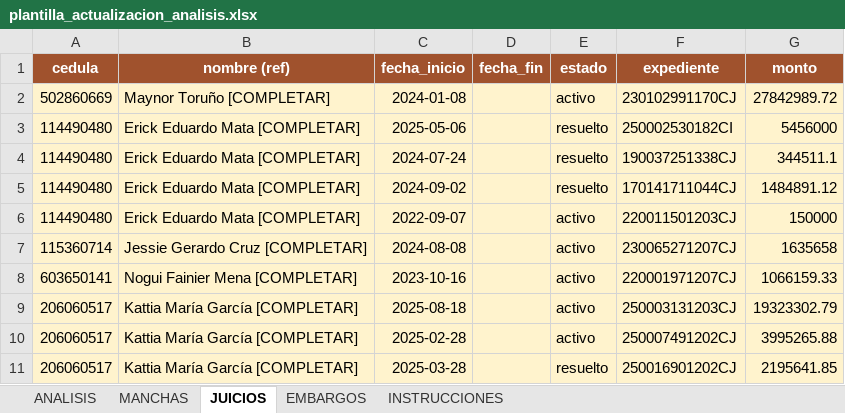
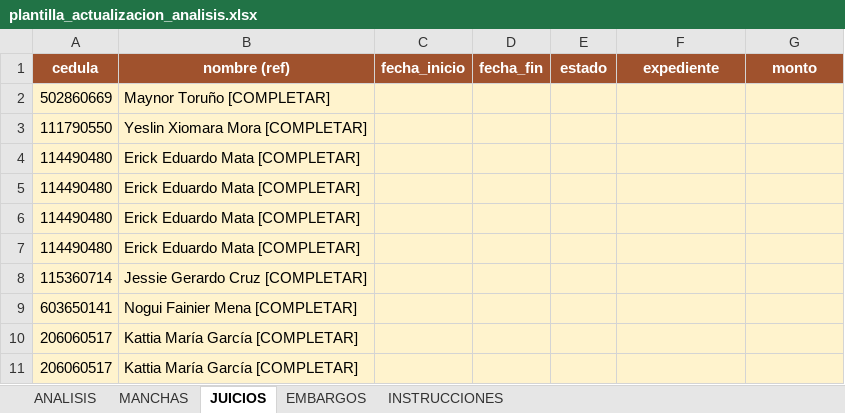
Before and after one commit to leogomez74/studio, an Excel workbook: backend/public/importaciones/plantilla_actualizacion_analisis.xlsx, sheet JUICIOS, drawn as a sheet; only a part is shown; values as stored, in another font and other column widths than the file's, no borders; removed rows and columns are numbered as before the commit, all else as after; the diff covers the shown part only; the diff names each change by its address in the sheet, - before the commit and + after, or states it on an @@ line.

```diff
--- a/backend/public/importaciones/plantilla_actualizacion_analisis.xlsx (sheet JUICIOS)
+++ b/backend/public/importaciones/plantilla_actualizacion_analisis.xlsx (sheet JUICIOS)
-C2 (fecha_inicio): 2024-01-08
+C2 (fecha_inicio): (empty)
-E2 (estado): activo
+E2 (estado): (empty)
-F2 (expediente): 230102991170CJ
+F2 (expediente): (empty)
-G2 (monto): 27842989.72
+G2 (monto): (empty)
+row 3: 111790550 | Yeslin Xiomara Mora [COMPLETAR]
-C4 (fecha_inicio): 2025-05-06
+C4 (fecha_inicio): (empty)
-E4:E6 (estado): resuelto
+E4:E6 (estado): (empty)
-F4 (expediente): 250002530182CI
+F4 (expediente): (empty)
-G4 (monto): 5456000
+G4 (monto): (empty)
-C5 (fecha_inicio): 2024-07-24
+C5 (fecha_inicio): (empty)
-F5 (expediente): 190037251338CJ
+F5 (expediente): (empty)
-G5 (monto): 344511.1
+G5 (monto): (empty)
-C6 (fecha_inicio): 2024-09-02
+C6 (fecha_inicio): (empty)
-F6 (expediente): 170141711044CJ
+F6 (expediente): (empty)
-G6 (monto): 1484891.12
+G6 (monto): (empty)
-C7 (fecha_inicio): 2022-09-07
+C7 (fecha_inicio): (empty)
-E7:E11 (estado): activo
+E7:E11 (estado): (empty)
-F7 (expediente): 220011501203CJ
+F7 (expediente): (empty)
-G7 (monto): 150000
+G7 (monto): (empty)
-C8 (fecha_inicio): 2024-08-08
+C8 (fecha_inicio): (empty)
-F8 (expediente): 230065271207CJ
+F8 (expediente): (empty)
-G8 (monto): 1635658
+G8 (monto): (empty)
-C9 (fecha_inicio): 2023-10-16
+C9 (fecha_inicio): (empty)
-F9 (expediente): 220001971207CJ
+F9 (expediente): (empty)
-G9 (monto): 1066159.33
+G9 (monto): (empty)
-C10 (fecha_inicio): 2025-08-18
+C10 (fecha_inicio): (empty)
-F10 (expediente): 250003131203CJ
+F10 (expediente): (empty)
-G10 (monto): 19323302.79
+G10 (monto): (empty)
-C11 (fecha_inicio): 2025-02-28
+C11 (fecha_inicio): (empty)
-F11 (expediente): 250007491202CJ
+F11 (expediente): (empty)
-G11 (monto): 3995265.88
+G11 (monto): (empty)
-row 11: 206060517 | Kattia María García [COMPLETAR] | 2025-03-28 |  | resuelto | 250016901202CJ | 2195641.85
```
Also changed, not shown: 6 added rows, 1 removed row and 220 edited cells elsewhere in this sheet, sheet MANCHAS, sheet ANALISIS, sheet INSTRUCCIONES, 2 other files.
